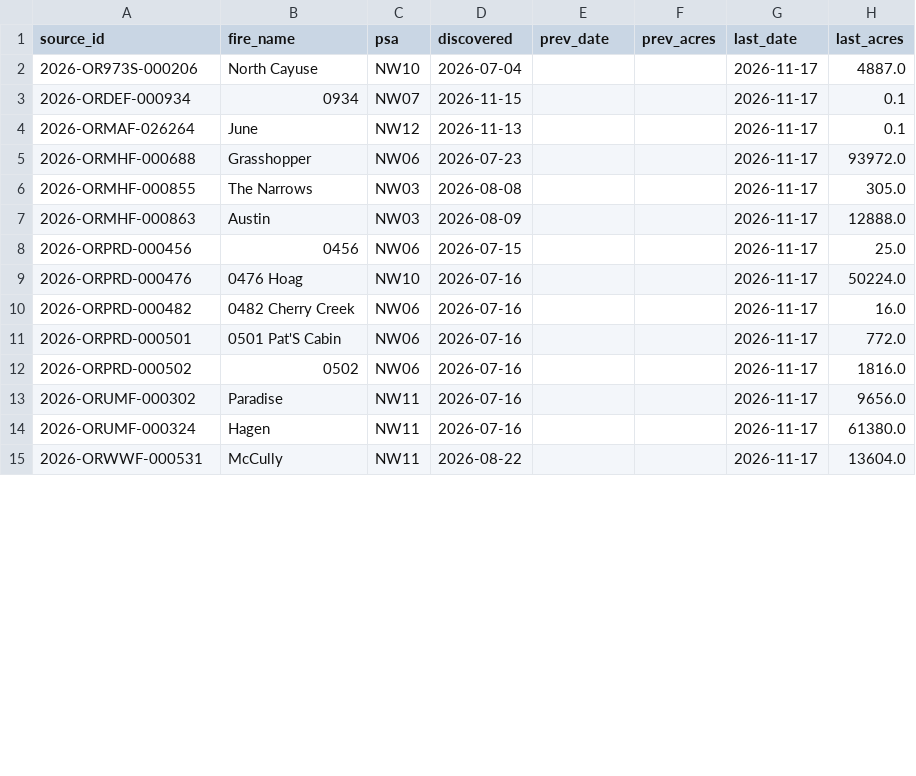
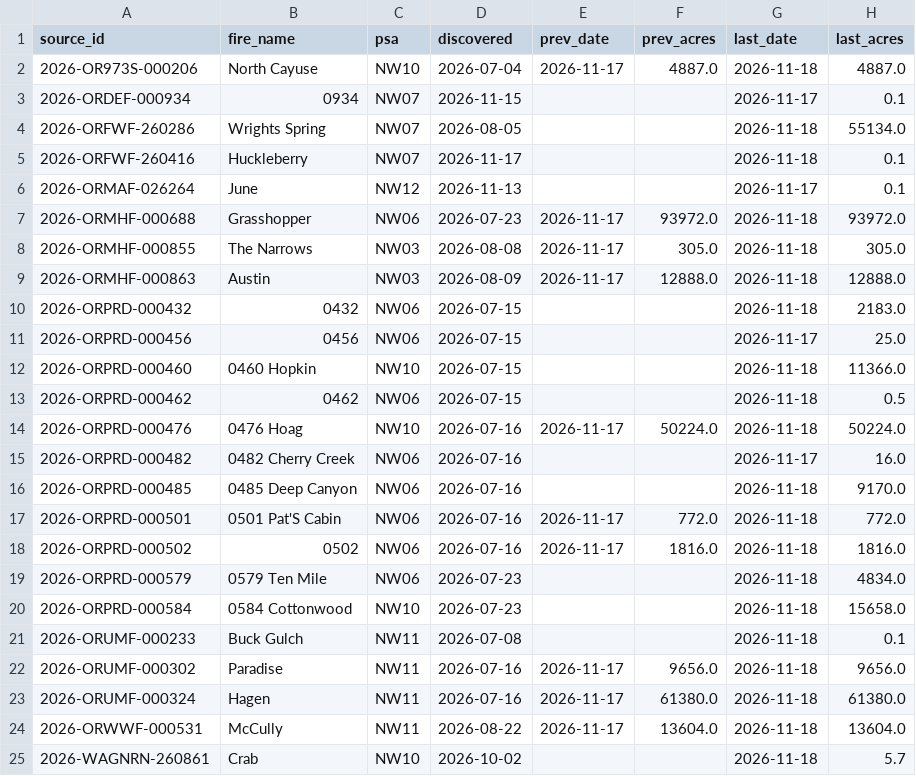
Before and after one commit to SWCCFireWx/ps-seasonal-verification, a CSV file: data/NW/fire_tracking.csv, drawn as a sheet; only a part is shown; the diff covers the shown part only.

```diff
--- a/data/NW/fire_tracking.csv
+++ b/data/NW/fire_tracking.csv
@@ -1,15 +1,25 @@
 source_id,fire_name,psa,discovered,prev_date,prev_acres,last_date,last_acres
-2026-OR973S-000206,North Cayuse,NW10,2026-07-04,,,2026-11-17,4887.0
+2026-OR973S-000206,North Cayuse,NW10,2026-07-04,2026-11-17,4887.0,2026-11-18,4887.0
 2026-ORDEF-000934,0934,NW07,2026-11-15,,,2026-11-17,0.1
+2026-ORFWF-260286,Wrights Spring,NW07,2026-08-05,,,2026-11-18,55134.0
+2026-ORFWF-260416,Huckleberry,NW07,2026-11-17,,,2026-11-18,0.1
 2026-ORMAF-026264,June,NW12,2026-11-13,,,2026-11-17,0.1
-2026-ORMHF-000688,Grasshopper,NW06,2026-07-23,,,2026-11-17,93972.0
-2026-ORMHF-000855,The Narrows,NW03,2026-08-08,,,2026-11-17,305.0
-2026-ORMHF-000863,Austin,NW03,2026-08-09,,,2026-11-17,12888.0
+2026-ORMHF-000688,Grasshopper,NW06,2026-07-23,2026-11-17,93972.0,2026-11-18,93972.0
+2026-ORMHF-000855,The Narrows,NW03,2026-08-08,2026-11-17,305.0,2026-11-18,305.0
+2026-ORMHF-000863,Austin,NW03,2026-08-09,2026-11-17,12888.0,2026-11-18,12888.0
+2026-ORPRD-000432,0432,NW06,2026-07-15,,,2026-11-18,2183.0
 2026-ORPRD-000456,0456,NW06,2026-07-15,,,2026-11-17,25.0
-2026-ORPRD-000476,0476 Hoag,NW10,2026-07-16,,,2026-11-17,50224.0
+2026-ORPRD-000460,0460 Hopkin,NW10,2026-07-15,,,2026-11-18,11366.0
+2026-ORPRD-000462,0462,NW06,2026-07-15,,,2026-11-18,0.5
+2026-ORPRD-000476,0476 Hoag,NW10,2026-07-16,2026-11-17,50224.0,2026-11-18,50224.0
 2026-ORPRD-000482,0482 Cherry Creek,NW06,2026-07-16,,,2026-11-17,16.0
-2026-ORPRD-000501,0501 Pat'S Cabin,NW06,2026-07-16,,,2026-11-17,772.0
-2026-ORPRD-000502,0502,NW06,2026-07-16,,,2026-11-17,1816.0
-2026-ORUMF-000302,Paradise,NW11,2026-07-16,,,2026-11-17,9656.0
-2026-ORUMF-000324,Hagen,NW11,2026-07-16,,,2026-11-17,61380.0
-2026-ORWWF-000531,McCully,NW11,2026-08-22,,,2026-11-17,13604.0
+2026-ORPRD-000485,0485 Deep Canyon,NW06,2026-07-16,,,2026-11-18,9170.0
+2026-ORPRD-000501,0501 Pat'S Cabin,NW06,2026-07-16,2026-11-17,772.0,2026-11-18,772.0
+2026-ORPRD-000502,0502,NW06,2026-07-16,2026-11-17,1816.0,2026-11-18,1816.0
+2026-ORPRD-000579,0579 Ten Mile,NW06,2026-07-23,,,2026-11-18,4834.0
+2026-ORPRD-000584,0584 Cottonwood,NW10,2026-07-23,,,2026-11-18,15658.0
+2026-ORUMF-000233,Buck Gulch,NW11,2026-07-08,,,2026-11-18,0.1
+2026-ORUMF-000302,Paradise,NW11,2026-07-16,2026-11-17,9656.0,2026-11-18,9656.0
+2026-ORUMF-000324,Hagen,NW11,2026-07-16,2026-11-17,61380.0,2026-11-18,61380.0
+2026-ORWWF-000531,McCully,NW11,2026-08-22,2026-11-17,13604.0,2026-11-18,13604.0
+2026-WAGNRN-260861,Crab,NW10,2026-10-02,,,2026-11-18,5.7
```
Also changed, not shown: 3 added rows and 24 edited cells elsewhere in this file, data/EA/fire_tracking.csv, data/EA/starts.csv, 20 other files.
